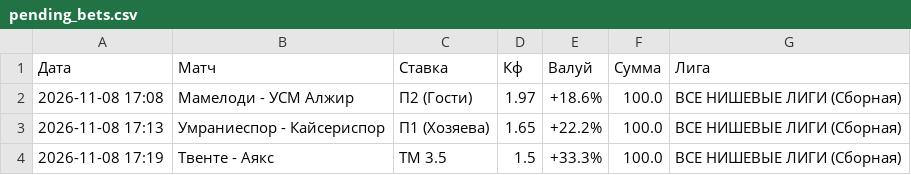
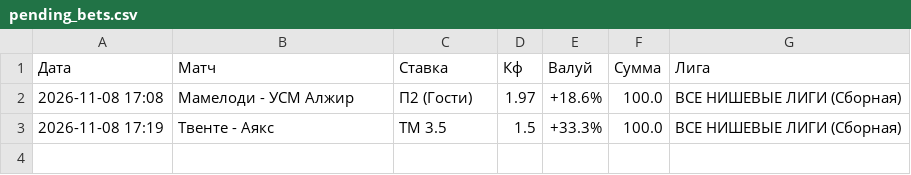
Before and after one commit to ruslanpudov/football-analyzer, a CSV file: pending_bets.csv, drawn as a sheet; the diff names each change by its address in the sheet, - before the commit and + after, or states it on an @@ line.

Commit message:
Update via Streamlit

```diff
--- a/pending_bets.csv
+++ b/pending_bets.csv
-row 3: 2026-11-08 17:13 | Умраниеспор - Кайсериспор | П1 (Хозяева) | 1.65 | +22.2% | 100.0 | ВСЕ НИШЕВЫЕ ЛИГИ (Сборная)
```
